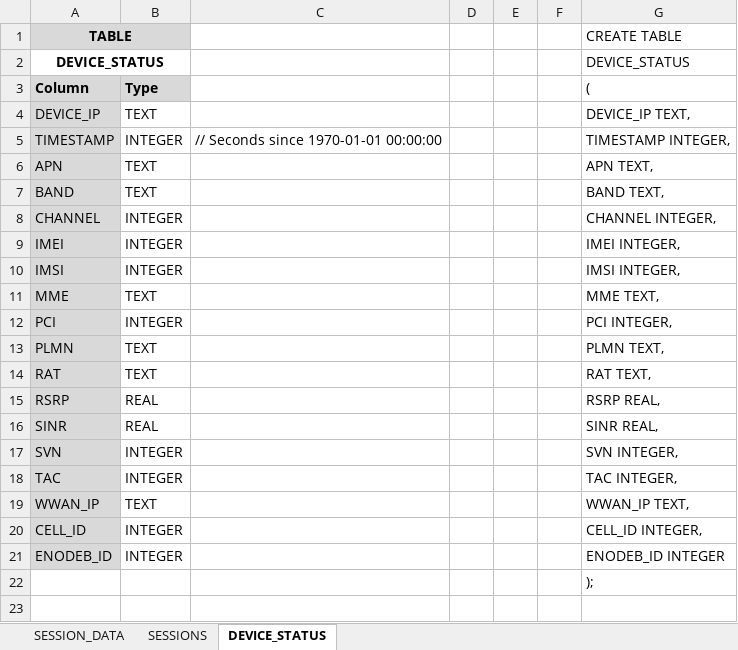
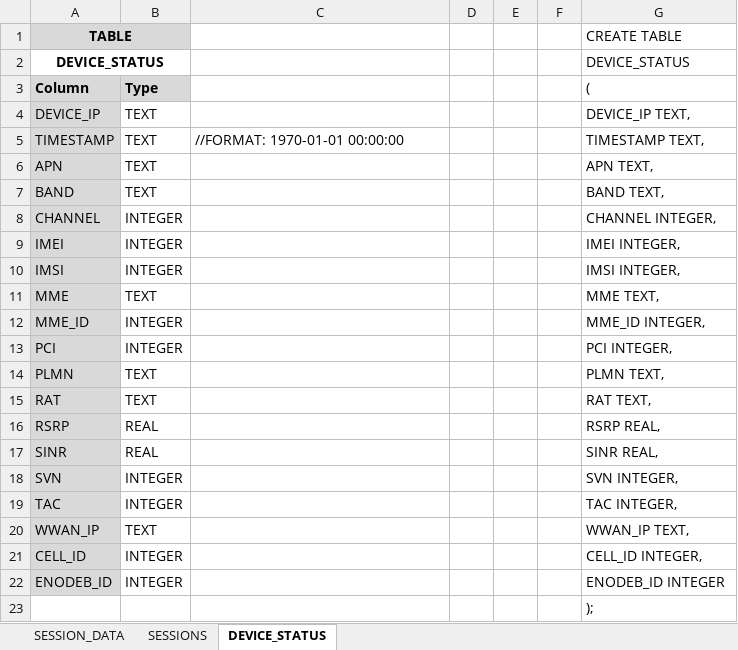
Before and after one commit to markafarrell/ran-load-generator, an Excel workbook: database/schema.xlsx, sheet DEVICE_STATUS, drawn as a sheet; values as stored, in another font and other column widths than the file's, no borders; the diff names each change by its address in the sheet, - before the commit and + after, or states it on an @@ line.

```diff
--- a/database/schema.xlsx (sheet DEVICE_STATUS)
+++ b/database/schema.xlsx (sheet DEVICE_STATUS)
-B5: INTEGER
+B5: TEXT
-C5: // Seconds since 1970-01-01 00:00:00
+C5: //FORMAT: 1970-01-01 00:00:00
-G5 (CREATE TABLE): TIMESTAMP INTEGER,
+G5 (CREATE TABLE): TIMESTAMP TEXT,
+row 12: MME_ID | INTEGER |  |  |  |  | MME_ID INTEGER,
```
Also changed, not shown: sheet SESSION_DATA, sheet SESSIONS, 40 other files.
